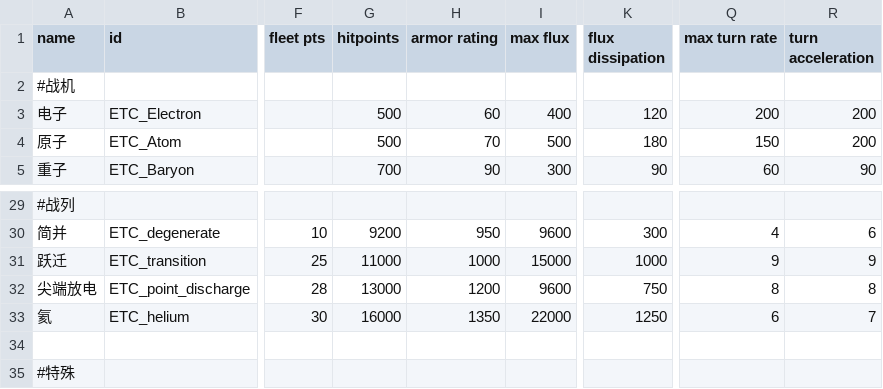
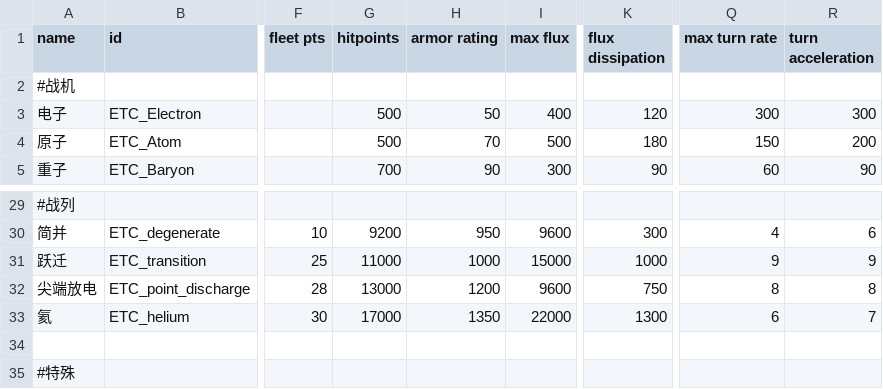
Before and after one commit to Mayoerumono/Erexeus-Tech-Complex, a CSV file: data/hulls/ship_data.csv, drawn as a sheet; only a part is shown, gaps mark what is left out; the diff names each change by its address in the sheet, - before the commit and + after, or states it on an @@ line.

Commit message:
Add files via upload

```diff
--- a/data/hulls/ship_data.csv
+++ b/data/hulls/ship_data.csv
-H3 (armor rating): 60
+H3 (armor rating): 50
-Q3 (max turn rate): 200
+Q3 (max turn rate): 300
-R3 (turn acceleration): 200
+R3 (turn acceleration): 300
-G33 (hitpoints): 16000
+G33 (hitpoints): 17000
-K33 (flux dissipation): 1250
+K33 (flux dissipation): 1300
```
